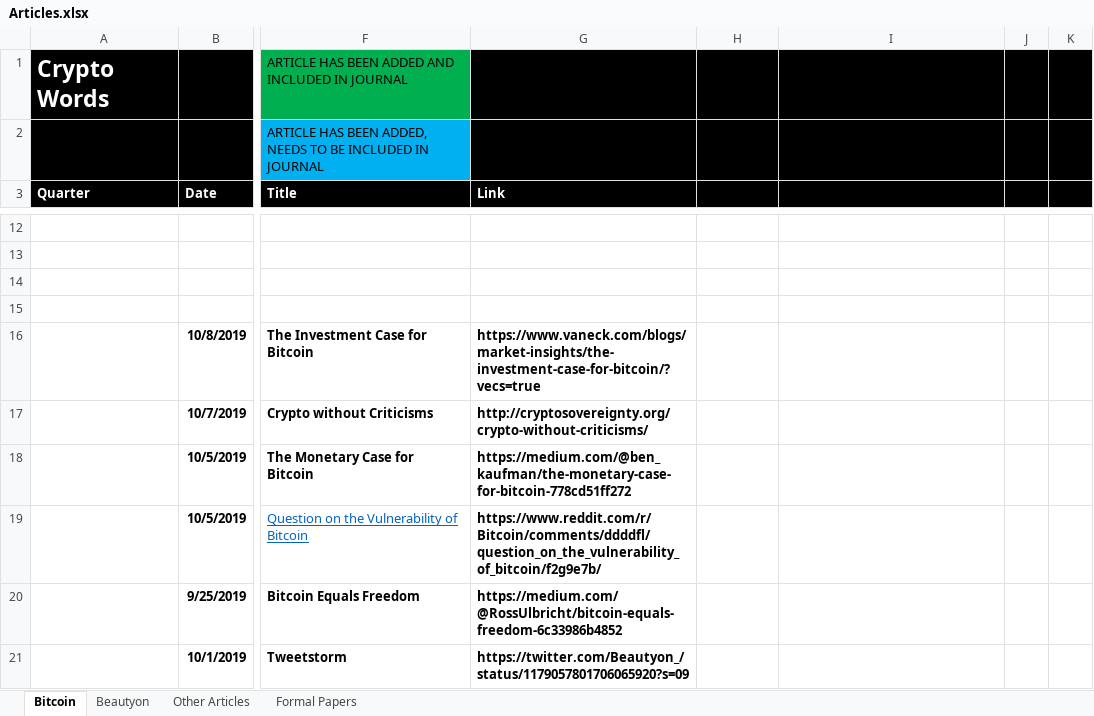
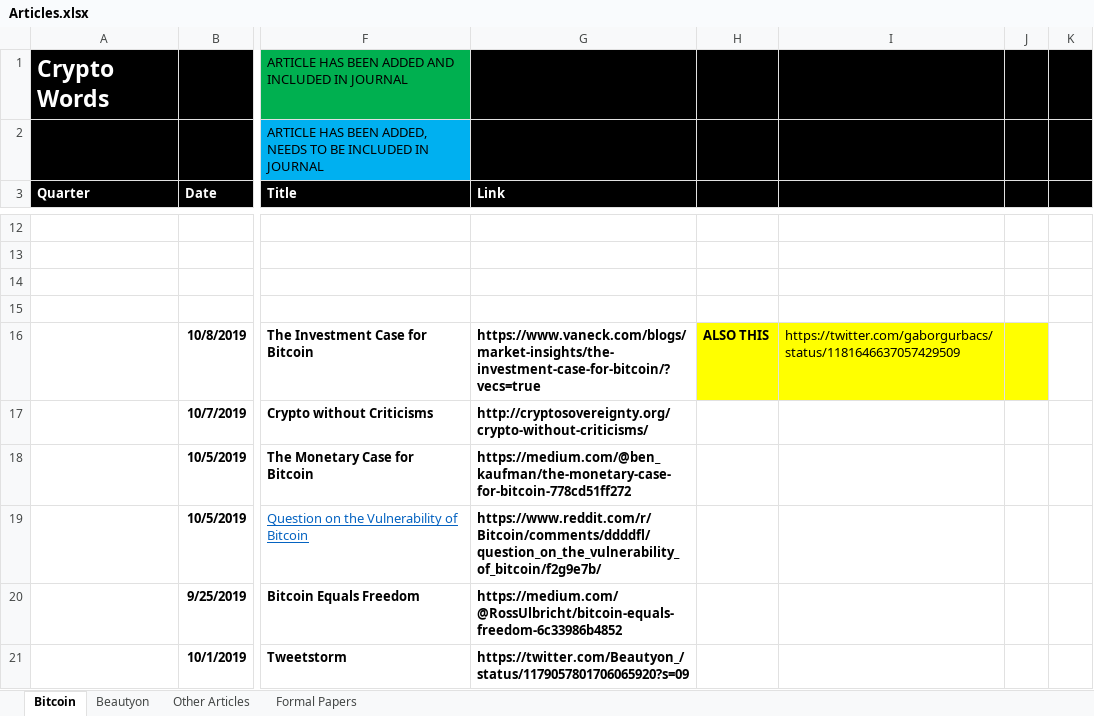
Before and after one commit to bitcoinwords/bitcoinwords.github.io, an Excel workbook: assets/queue/Articles.xlsx, sheet Bitcoin, drawn as a sheet; only a part is shown, gaps mark what is left out; values as stored, in another font and other column widths than the file's, no borders; charts and pictures and conditional formats not drawn; the diff names each change by its address in the sheet, - before the commit and + after, or states it on an @@ line.

```diff
--- a/assets/queue/Articles.xlsx (sheet Bitcoin)
+++ b/assets/queue/Articles.xlsx (sheet Bitcoin)
-H16: (empty)
+H16: ALSO THIS
-H16:J16 fill: none
+H16:J16 fill: #FFFF00
-I16: (empty)
+I16: https://twitter.com/gaborgurbacs/status/1181646637057429509
```
Also changed, not shown: charts or pictures, 1 other file.
